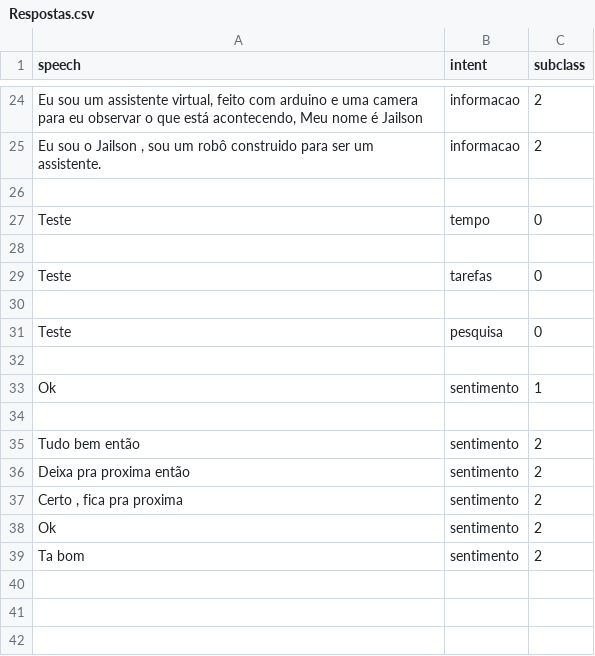
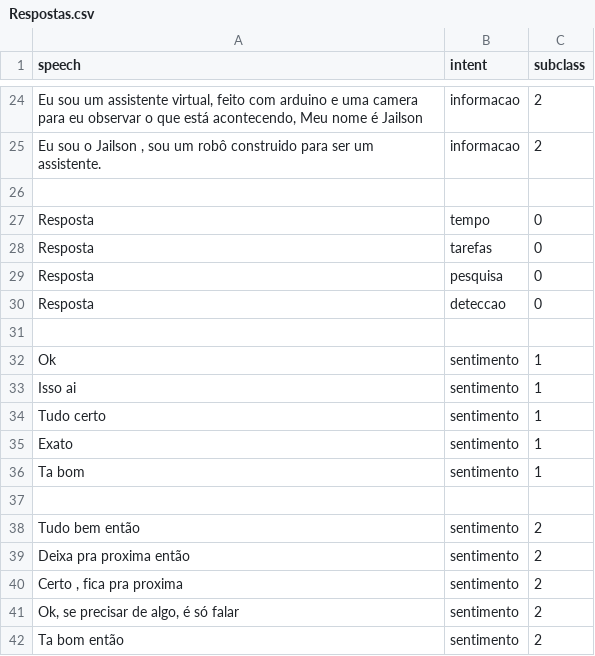
Before and after one commit to pablo-vieira-59/Robot-SpeechRecognition-VisualComputing, a CSV file: Service_ChatBot/Dados/Respostas.csv, drawn as a sheet; only a part is shown, gaps mark what is left out.

```diff
--- a/Service_ChatBot/Dados/Respostas.csv
+++ b/Service_ChatBot/Dados/Respostas.csv
@@ -26,9 +26,12 @@ Eu sou o Jailson , sou um robô construido para ser um assistente.;informacao;2
 
-Teste;tempo;0
-
-Teste;tarefas;0
-
-Teste;pesquisa;0
+Resposta;tempo;0
+Resposta;tarefas;0
+Resposta;pesquisa;0
+Resposta;deteccao;0
 
 Ok;sentimento;1
+Isso ai;sentimento;1
+Tudo certo;sentimento;1
+Exato;sentimento;1
+Ta bom;sentimento;1
 
@@ -37,3 +40,3 @@ Deixa pra proxima então;sentimento;2
 Certo , fica pra proxima;sentimento;2
-Ok;sentimento;2
-Ta bom;sentimento;2
+Ok, se precisar de algo, é só falar;sentimento;2
+Ta bom então;sentimento;2
```
Also changed, not shown: 25 other files.
